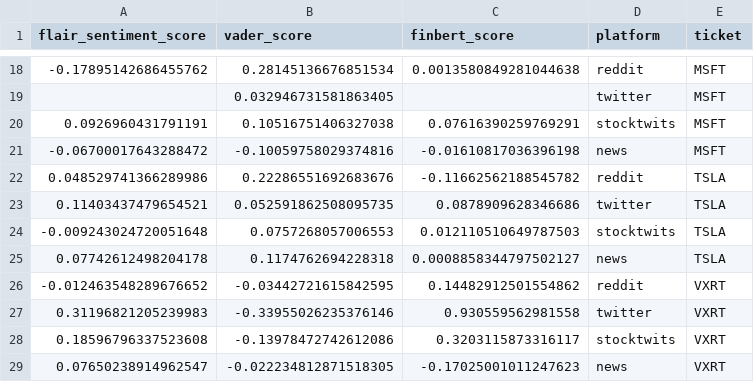
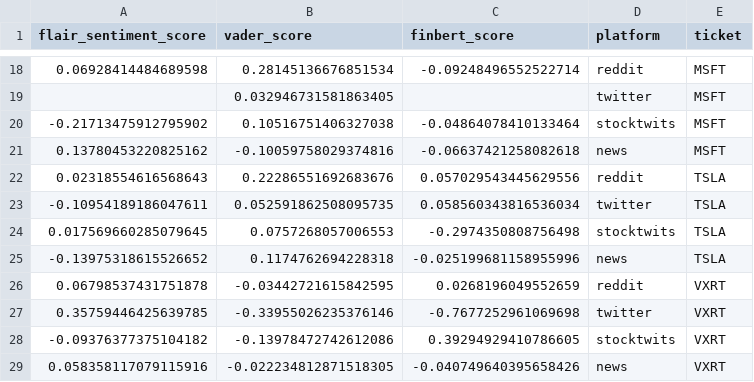
Before and after one commit to Shawntwj/Stocksense, a CSV file: Machine learning models/correlation_dropall.csv, drawn as a sheet; only a part is shown, gaps mark what is left out; the diff covers the shown part only.

```diff
--- a/Machine learning models/correlation_dropall.csv
+++ b/Machine learning models/correlation_dropall.csv
@@ -18,12 +18,12 @@ flair_sentiment_score,vader_score,finbert_score,platform,ticket
--0.17895142686455762,0.28145136676851534,0.0013580849281044638,reddit,MSFT
+0.06928414484689598,0.28145136676851534,-0.09248496552522714,reddit,MSFT
 ,0.032946731581863405,,twitter,MSFT
-0.0926960431791191,0.10516751406327038,0.07616390259769291,stocktwits,MSFT
--0.06700017643288472,-0.10059758029374816,-0.01610817036396198,news,MSFT
-0.048529741366289986,0.22286551692683676,-0.11662562188545782,reddit,TSLA
-0.11403437479654521,0.052591862508095735,0.0878909628346686,twitter,TSLA
--0.009243024720051648,0.0757268057006553,0.012110510649787503,stocktwits,TSLA
-0.07742612498204178,0.1174762694228318,0.0008858344797502127,news,TSLA
--0.012463548289676652,-0.03442721615842595,0.14482912501554862,reddit,VXRT
-0.31196821205239983,-0.33955026235376146,0.930559562981558,twitter,VXRT
-0.18596796337523608,-0.13978472742612086,0.3203115873316117,stocktwits,VXRT
-0.07650238914962547,-0.022234812871518305,-0.17025001011247623,news,VXRT
+-0.21713475912795902,0.10516751406327038,-0.04864078410133464,stocktwits,MSFT
+0.13780453220825162,-0.10059758029374816,-0.06637421258082618,news,MSFT
+0.02318554616568643,0.22286551692683676,0.057029543445629556,reddit,TSLA
+-0.10954189186047611,0.052591862508095735,0.058560343816536034,twitter,TSLA
+0.017569660285079645,0.0757268057006553,-0.2974350808756498,stocktwits,TSLA
+-0.13975318615526652,0.1174762694228318,-0.025199681158955996,news,TSLA
+0.06798537431751878,-0.03442721615842595,0.0268196049552659,reddit,VXRT
+0.35759446425639785,-0.33955026235376146,-0.7677252961069698,twitter,VXRT
+-0.09376377375104182,-0.13978472742612086,0.39294929410786605,stocktwits,VXRT
+0.058358117079115916,-0.022234812871518305,-0.040749640395658426,news,VXRT
```
Also changed, not shown: 32 edited cells elsewhere in this file, 9 other files.
